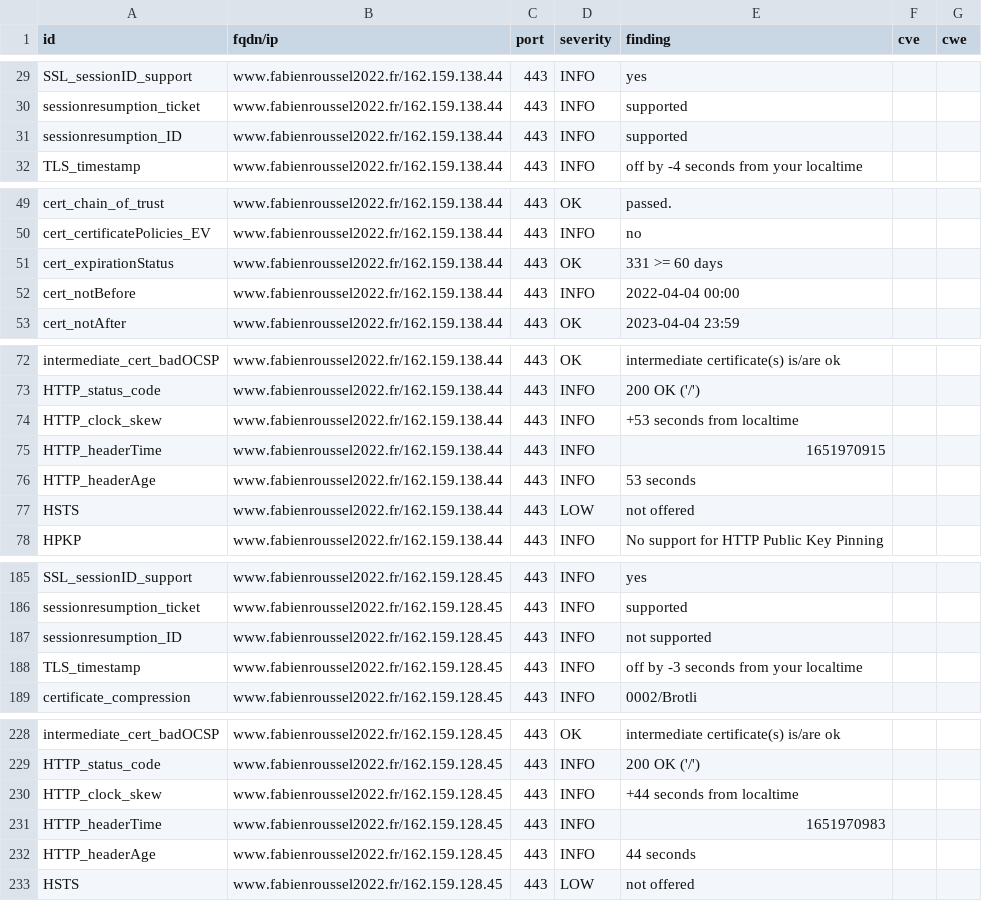
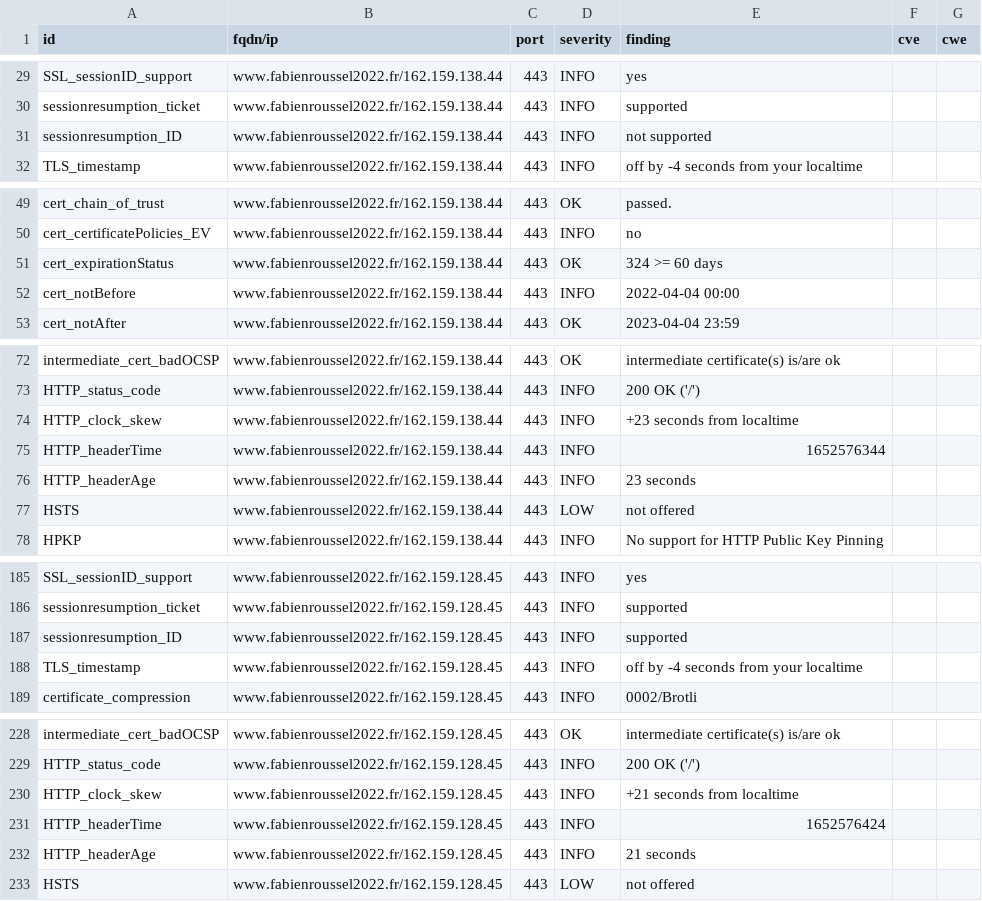
Before and after one commit to revolunet/candidats-2022, a CSV file: results/aHR0cHM6Ly93d3cuZmFiaWVucm91c3NlbDIwMjIuZnI=/testssl.csv, drawn as a sheet; only a part is shown, gaps mark what is left out; the diff covers the shown part only.

```diff
--- a/results/aHR0cHM6Ly93d3cuZmFiaWVucm91c3NlbDIwMjIuZnI=/testssl.csv
+++ b/results/aHR0cHM6Ly93d3cuZmFiaWVucm91c3NlbDIwMjIuZnI=/testssl.csv
@@ -30,3 +30,3 @@
 "sessionresumption_ticket","www.fabienroussel2022.fr/162.159.138.44","443","INFO","supported","",""
-"sessionresumption_ID","www.fabienroussel2022.fr/162.159.138.44","443","INFO","supported","",""
+"sessionresumption_ID","www.fabienroussel2022.fr/162.159.138.44","443","INFO","not supported","",""
 "TLS_timestamp","www.fabienroussel2022.fr/162.159.138.44","443","INFO","off by -4 seconds from your localtime","",""
@@ -50,3 +50,3 @@
 "cert_certificatePolicies_EV","www.fabienroussel2022.fr/162.159.138.44","443","INFO","no","",""
-"cert_expirationStatus","www.fabienroussel2022.fr/162.159.138.44","443","OK","331 >= 60 days","",""
+"cert_expirationStatus","www.fabienroussel2022.fr/162.159.138.44","443","OK","324 >= 60 days","",""
 "cert_notBefore","www.fabienroussel2022.fr/162.159.138.44","443","INFO","2022-04-04 00:00","",""
@@ -73,5 +73,5 @@
 "HTTP_status_code","www.fabienroussel2022.fr/162.159.138.44","443","INFO","200 OK ('/')","",""
-"HTTP_clock_skew","www.fabienroussel2022.fr/162.159.138.44","443","INFO","+53 seconds from localtime","",""
-"HTTP_headerTime","www.fabienroussel2022.fr/162.159.138.44","443","INFO","1651970915","",""
-"HTTP_headerAge","www.fabienroussel2022.fr/162.159.138.44","443","INFO","53 seconds","",""
+"HTTP_clock_skew","www.fabienroussel2022.fr/162.159.138.44","443","INFO","+23 seconds from localtime","",""
+"HTTP_headerTime","www.fabienroussel2022.fr/162.159.138.44","443","INFO","1652576344","",""
+"HTTP_headerAge","www.fabienroussel2022.fr/162.159.138.44","443","INFO","23 seconds","",""
 "HSTS","www.fabienroussel2022.fr/162.159.138.44","443","LOW","not offered","",""
@@ -186,4 +186,4 @@
 "sessionresumption_ticket","www.fabienroussel2022.fr/162.159.128.45","443","INFO","supported","",""
-"sessionresumption_ID","www.fabienroussel2022.fr/162.159.128.45","443","INFO","not supported","",""
-"TLS_timestamp","www.fabienroussel2022.fr/162.159.128.45","443","INFO","off by -3 seconds from your localtime","",""
+"sessionresumption_ID","www.fabienroussel2022.fr/162.159.128.45","443","INFO","supported","",""
+"TLS_timestamp","www.fabienroussel2022.fr/162.159.128.45","443","INFO","off by -4 seconds from your localtime","",""
 "certificate_compression","www.fabienroussel2022.fr/162.159.128.45","443","INFO","0002/Brotli","",""
@@ -229,5 +229,5 @@
 "HTTP_status_code","www.fabienroussel2022.fr/162.159.128.45","443","INFO","200 OK ('/')","",""
-"HTTP_clock_skew","www.fabienroussel2022.fr/162.159.128.45","443","INFO","+44 seconds from localtime","",""
-"HTTP_headerTime","www.fabienroussel2022.fr/162.159.128.45","443","INFO","1651970983","",""
-"HTTP_headerAge","www.fabienroussel2022.fr/162.159.128.45","443","INFO","44 seconds","",""
+"HTTP_clock_skew","www.fabienroussel2022.fr/162.159.128.45","443","INFO","+21 seconds from localtime","",""
+"HTTP_headerTime","www.fabienroussel2022.fr/162.159.128.45","443","INFO","1652576424","",""
+"HTTP_headerAge","www.fabienroussel2022.fr/162.159.128.45","443","INFO","21 seconds","",""
 "HSTS","www.fabienroussel2022.fr/162.159.128.45","443","LOW","not offered","",""
```
Also changed, not shown: 5 edited cells elsewhere in this file, 8 other files.
